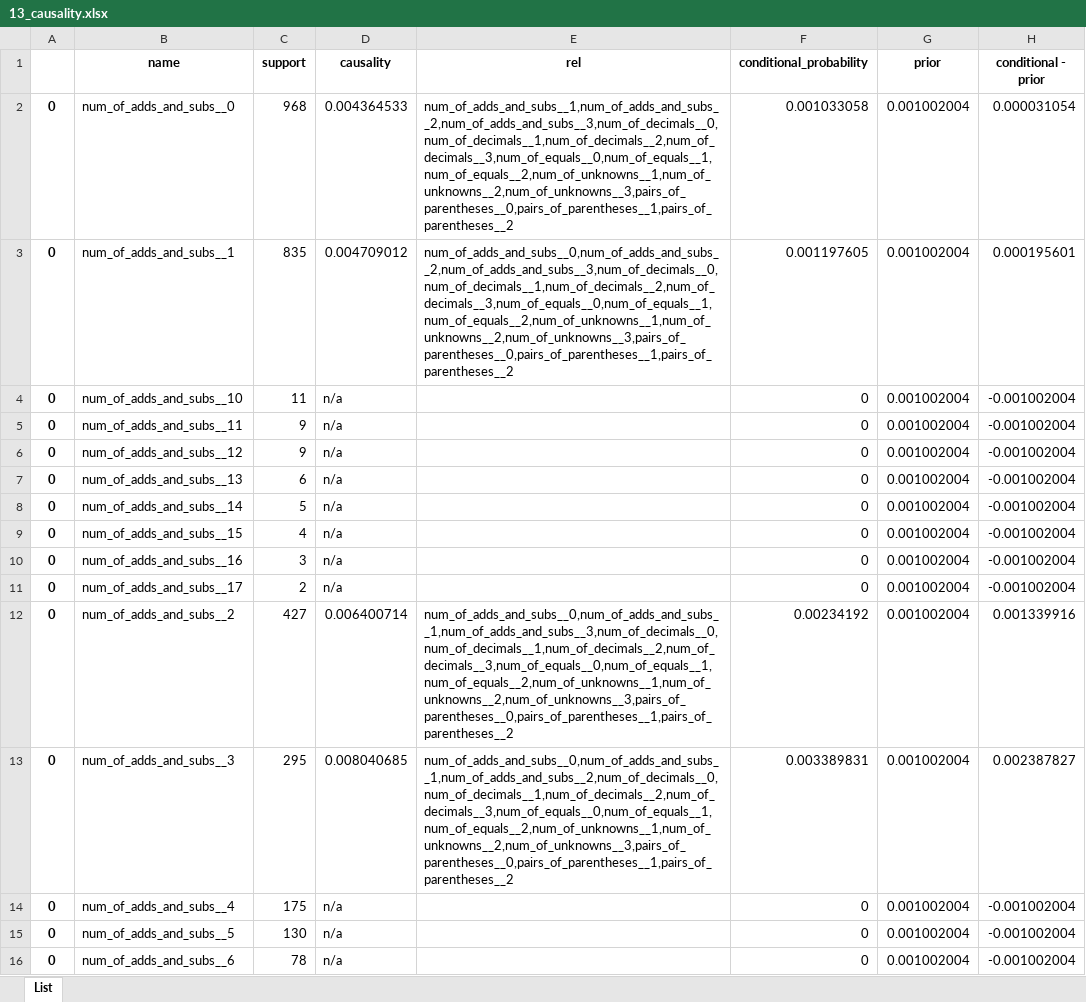
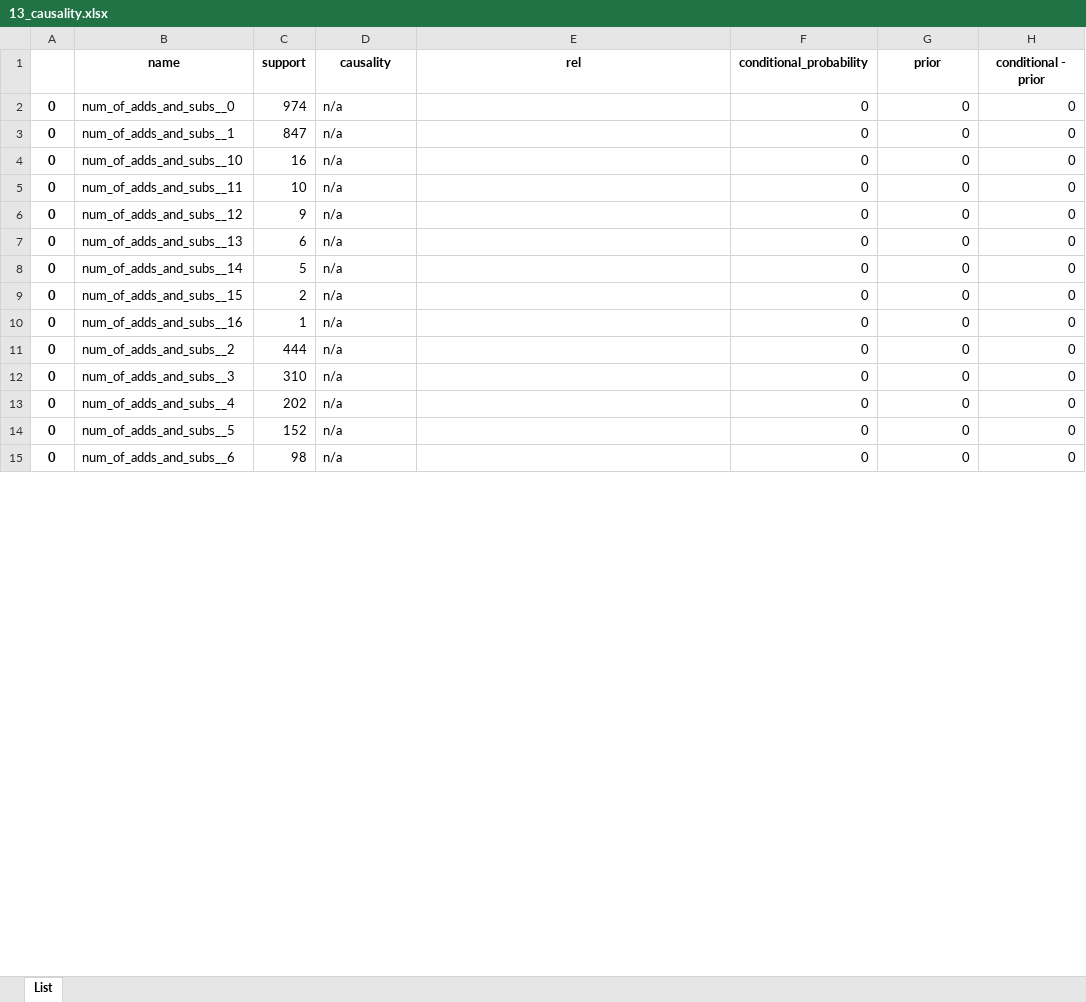
Before and after one commit to hwelsters/internal-consistency, an Excel workbook: 06-03-2023/data/output/xlsx/sample_0/13_causality.xlsx, sheet List, drawn as a sheet; only a part is shown; values as stored, in another font and other column widths than the file's, no borders; removed rows and columns are numbered as before the commit, all else as after; the diff covers the shown part only; the diff names each change by its address in the sheet, - before the commit and + after, or states it on an @@ line.

```diff
--- a/06-03-2023/data/output/xlsx/sample_0/13_causality.xlsx (sheet List)
+++ b/06-03-2023/data/output/xlsx/sample_0/13_causality.xlsx (sheet List)
-C2 (support): 968
+C2 (support): 974
-D2 (causality): 0.004364533
+D2 (causality): n/a
-E2 (rel): num_of_adds_and_subs__1,num_of_adds_and_subs__2,num_of_adds_and_subs__3,num_of_decimals__0,num_of_decimals__1,num_of_decimals__2,num_of_decimals__3,num_of_equals__0,num_of_equals__1,num_of_equals__2,num_of_unknowns__1,num_of_unknowns__2,num_of_unknowns__3,pairs_of_parentheses__0,pairs_of_parentheses__1,pairs_of_parentheses__2
+E2 (rel): (empty)
-F2 (conditional_probability): 0.001033058
+F2 (conditional_probability): 0
-G2:G10 (prior): 0.001002004
+G2:G10 (prior): 0
-H2 (conditional - prior): 0.000031054
+H2 (conditional - prior): 0
-C3 (support): 835
+C3 (support): 847
-D3 (causality): 0.004709012
+D3 (causality): n/a
-E3 (rel): num_of_adds_and_subs__0,num_of_adds_and_subs__2,num_of_adds_and_subs__3,num_of_decimals__0,num_of_decimals__1,num_of_decimals__2,num_of_decimals__3,num_of_equals__0,num_of_equals__1,num_of_equals__2,num_of_unknowns__1,num_of_unknowns__2,num_of_unknowns__3,pairs_of_parentheses__0,pairs_of_parentheses__1,pairs_of_parentheses__2
+E3 (rel): (empty)
-F3 (conditional_probability): 0.001197605
+F3 (conditional_probability): 0
-H3 (conditional - prior): 0.000195601
+H3 (conditional - prior): 0
-C4 (support): 11
+C4 (support): 16
-H4:H10 (conditional - prior): -0.001002004
+H4:H10 (conditional - prior): 0
-C5 (support): 9
+C5 (support): 10
-C9 (support): 4
+C9 (support): 2
-C10 (support): 3
+C10 (support): 1
-row 11: 0 | num_of_adds_and_subs__17 | 2 | n/a |  | 0 | 0.001002004 | -0.001002004
-C11 (support): 427
+C11 (support): 444
-D11 (causality): 0.006400714
+D11 (causality): n/a
-E11 (rel): num_of_adds_and_subs__0,num_of_adds_and_subs__1,num_of_adds_and_subs__3,num_of_decimals__0,num_of_decimals__1,num_of_decimals__2,num_of_decimals__3,num_of_equals__0,num_of_equals__1,num_of_equals__2,num_of_unknowns__1,num_of_unknowns__2,num_of_unknowns__3,pairs_of_parentheses__0,pairs_of_parentheses__1,pairs_of_parentheses__2
+E11 (rel): (empty)
-F11 (conditional_probability): 0.00234192
+F11 (conditional_probability): 0
-G11:G15 (prior): 0.001002004
+G11:G15 (prior): 0
-H11 (conditional - prior): 0.001339916
+H11 (conditional - prior): 0
-C12 (support): 295
+C12 (support): 310
-D12 (causality): 0.008040685
+D12 (causality): n/a
-E12 (rel): num_of_adds_and_subs__0,num_of_adds_and_subs__1,num_of_adds_and_subs__2,num_of_decimals__0,num_of_decimals__1,num_of_decimals__2,num_of_decimals__3,num_of_equals__0,num_of_equals__1,num_of_equals__2,num_of_unknowns__1,num_of_unknowns__2,num_of_unknowns__3,pairs_of_parentheses__0,pairs_of_parentheses__1,pairs_of_parentheses__2
+E12 (rel): (empty)
-F12 (conditional_probability): 0.003389831
+F12 (conditional_probability): 0
-H12 (conditional - prior): 0.002387827
+H12 (conditional - prior): 0
-C13 (support): 175
+C13 (support): 202
-H13:H15 (conditional - prior): -0.001002004
+H13:H15 (conditional - prior): 0
-C14 (support): 130
+C14 (support): 152
-C15 (support): 78
+C15 (support): 98
```
Also changed, not shown: 13 added rows, 6 removed rows and 261 edited cells elsewhere in this sheet, 06-03-2023/data/output/xlsx/sample_0/12_causality.xlsx, 06-03-2023/data/output/xlsx/sample_0/14_causality.xlsx, 15 other files.
